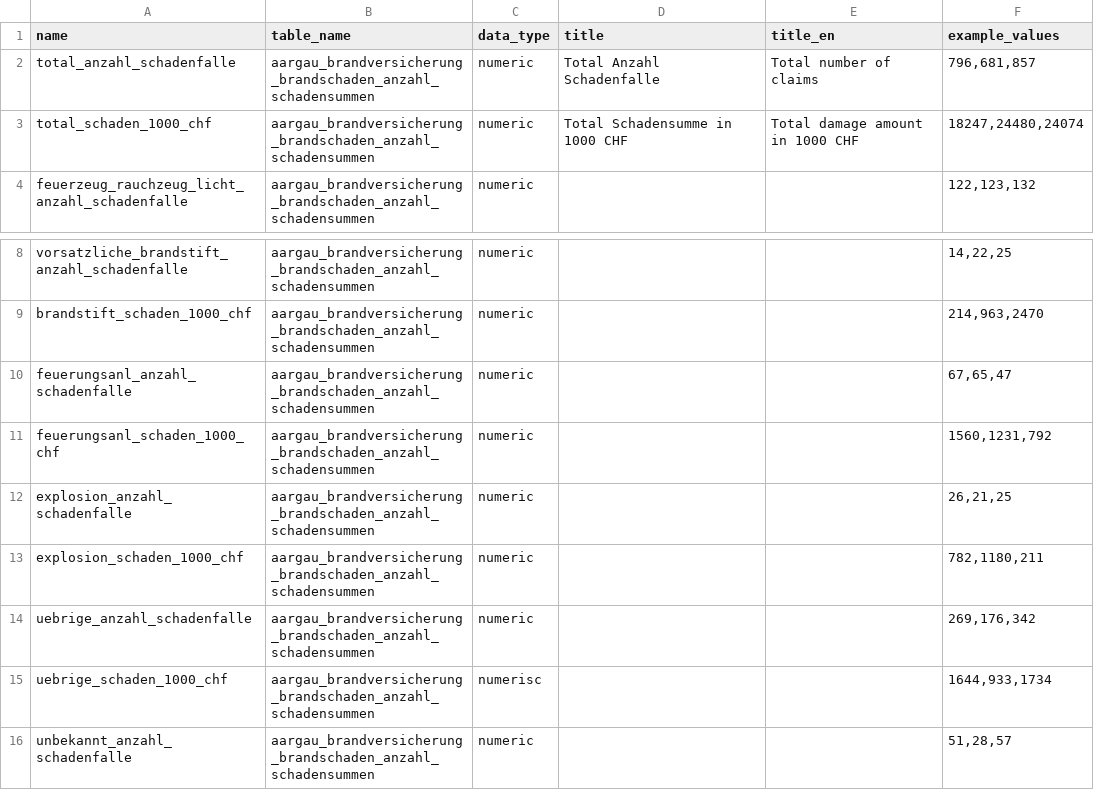
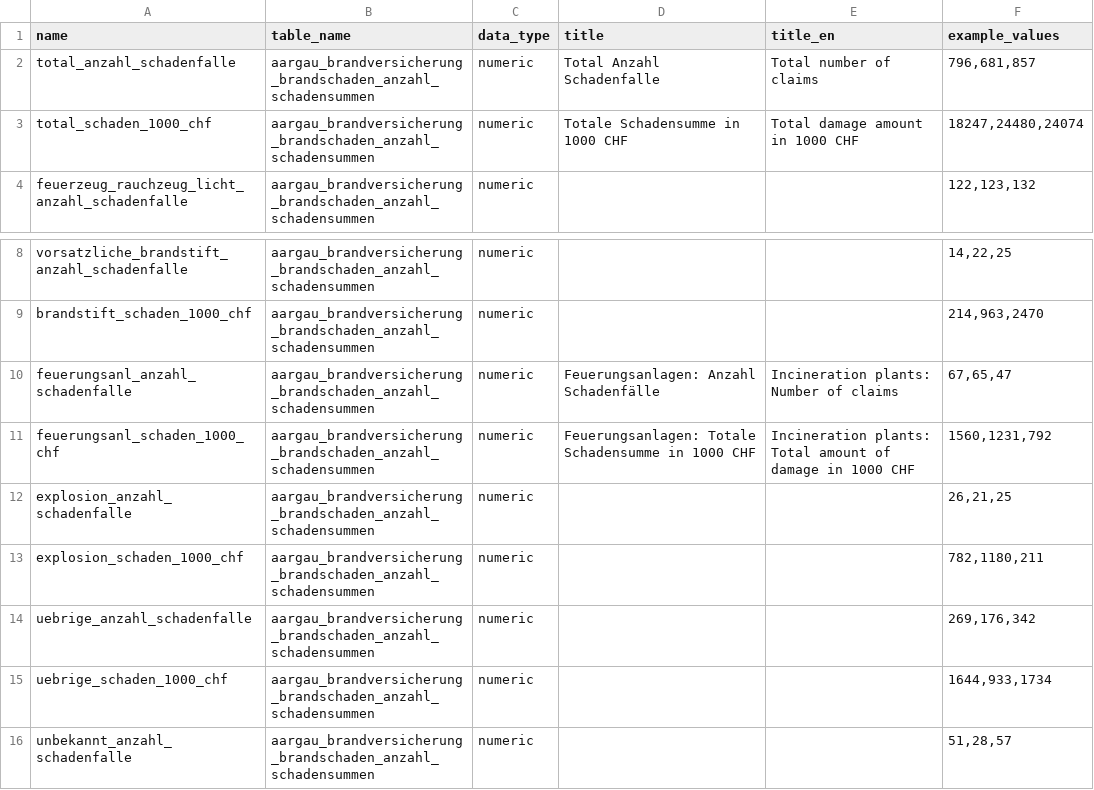
Before and after one commit to statistikZH/statbotData, a CSV file: pipelines/A26/metadata_table_columns.csv, drawn as a sheet; only a part is shown, gaps mark what is left out.

Commit message:
fix: address feedback from zhaw(#125)
* fix(A10): typos

* fix(A3): typos

* fix(A5): typos

* fix(A13): typos + metadata to english

* doc(A14): add FTE abbreviation in metadata

* fix(A15): typo

* fix(A17): typo

* fix(A22): typo

* fix(A24): typo

* fix(A26): add missing column titles

* fix(A27): improve column metadata title

* refactor(A28): sektor to categorical

* fix(A29): typos

* fix(A33): fix column types in metadata

* fix(A26): homogenous units in column description

* fix(A13): typo in question

```diff
--- a/pipelines/A26/metadata_table_columns.csv
+++ b/pipelines/A26/metadata_table_columns.csv
@@ -2,3 +2,3 @@ name;table_name;data_type;title;title_en;example_values
 total_anzahl_schadenfalle;aargau_brandversicherung_brandschaden_anzahl_schadensummen;numeric;"Total Anzahl Schadenfalle";"Total number of claims";796,681,857
-total_schaden_1000_chf;aargau_brandversicherung_brandschaden_anzahl_schadensummen;numeric;"Total Schadensumme in 1000 CHF";"Total damage amount in 1000 CHF";18247,24480,24074
+total_schaden_1000_chf;aargau_brandversicherung_brandschaden_anzahl_schadensummen;numeric;"Totale Schadensumme in 1000 CHF";"Total damage amount in 1000 CHF";18247,24480,24074
 feuerzeug_rauchzeug_licht_anzahl_schadenfalle;aargau_brandversicherung_brandschaden_anzahl_schadensummen;numeric;;;122,123,132
@@ -9,4 +9,4 @@ vorsatzliche_brandstift_anzahl_schadenfalle;aargau_brandversicherung_brandschade
 brandstift_schaden_1000_chf;aargau_brandversicherung_brandschaden_anzahl_schadensummen;numeric;;;214,963,2470
-feuerungsanl_anzahl_schadenfalle;aargau_brandversicherung_brandschaden_anzahl_schadensummen;numeric;;;67,65,47
-feuerungsanl_schaden_1000_chf;aargau_brandversicherung_brandschaden_anzahl_schadensummen;numeric;;;1560,1231,792
+feuerungsanl_anzahl_schadenfalle;aargau_brandversicherung_brandschaden_anzahl_schadensummen;numeric;"Feuerungsanlagen: Anzahl Schadenfälle";"Incineration plants: Number of claims";67,65,47
+feuerungsanl_schaden_1000_chf;aargau_brandversicherung_brandschaden_anzahl_schadensummen;numeric;"Feuerungsanlagen: Totale Schadensumme in 1000 CHF";"Incineration plants: Total amount of damage in 1000 CHF";1560,1231,792
 explosion_anzahl_schadenfalle;aargau_brandversicherung_brandschaden_anzahl_schadensummen;numeric;;;26,21,25
@@ -14,3 +14,3 @@ explosion_schaden_1000_chf;aargau_brandversicherung_brandschaden_anzahl_schadens
 uebrige_anzahl_schadenfalle;aargau_brandversicherung_brandschaden_anzahl_schadensummen;numeric;;;269,176,342
-uebrige_schaden_1000_chf;aargau_brandversicherung_brandschaden_anzahl_schadensummen;numerisc;;;1644,933,1734
+uebrige_schaden_1000_chf;aargau_brandversicherung_brandschaden_anzahl_schadensummen;numeric;;;1644,933,1734
 unbekannt_anzahl_schadenfalle;aargau_brandversicherung_brandschaden_anzahl_schadensummen;numeric;;;51,28,57
```
Also changed, not shown: 25 other files.
